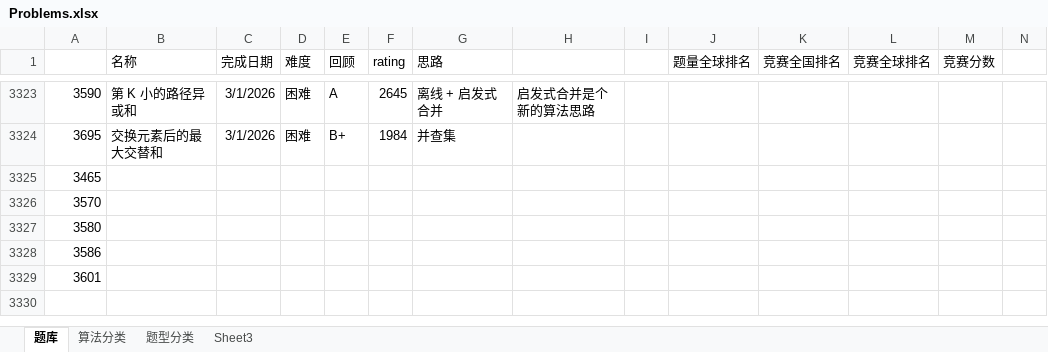
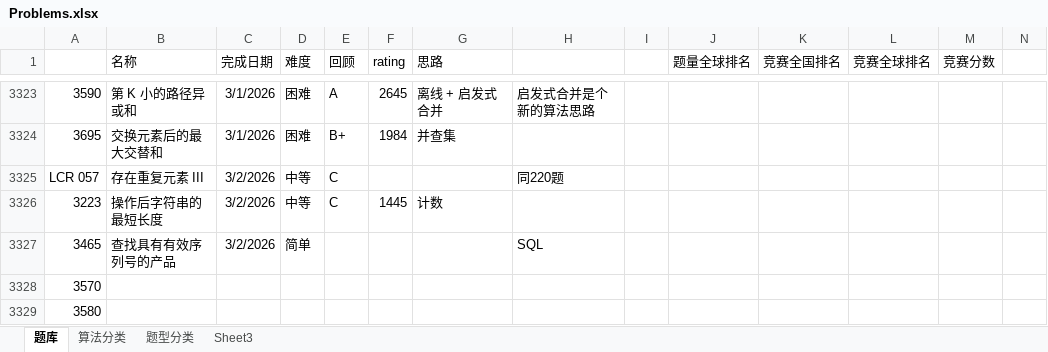
Before and after one commit to wangsun39/leetcode, an Excel workbook: Problems.xlsx, sheet 题库, drawn as a sheet; only a part is shown, gaps mark what is left out; the shorter side is filled out with more unchanged rows; values as stored, in another font and other column widths than the file's, no borders; charts and pictures not drawn; addresses are those after the commit; the diff names each change by its address in the sheet, - before the commit and + after, or states it on an @@ line.

Commit message:
daily problems 2026/03/02

```diff
--- a/Problems.xlsx (sheet 题库)
+++ b/Problems.xlsx (sheet 题库)
+row 3325: LCR 057 | 存在重复元素 III | 3/2/2026 | 中等 | C |  |  | 同220题
+row 3326: 3223 | 操作后字符串的最短长度 | 3/2/2026 | 中等 | C | 1445 | 计数
-B3327 (名称): (empty)
+B3327 (名称): 查找具有有效序列号的产品
-C3327 (完成日期): (empty)
+C3327 (完成日期): 3/2/2026
-D3327 (难度): (empty)
+D3327 (难度): 简单
-H3327: (empty)
+H3327: SQL
```
Also changed, not shown: 3 other files.
